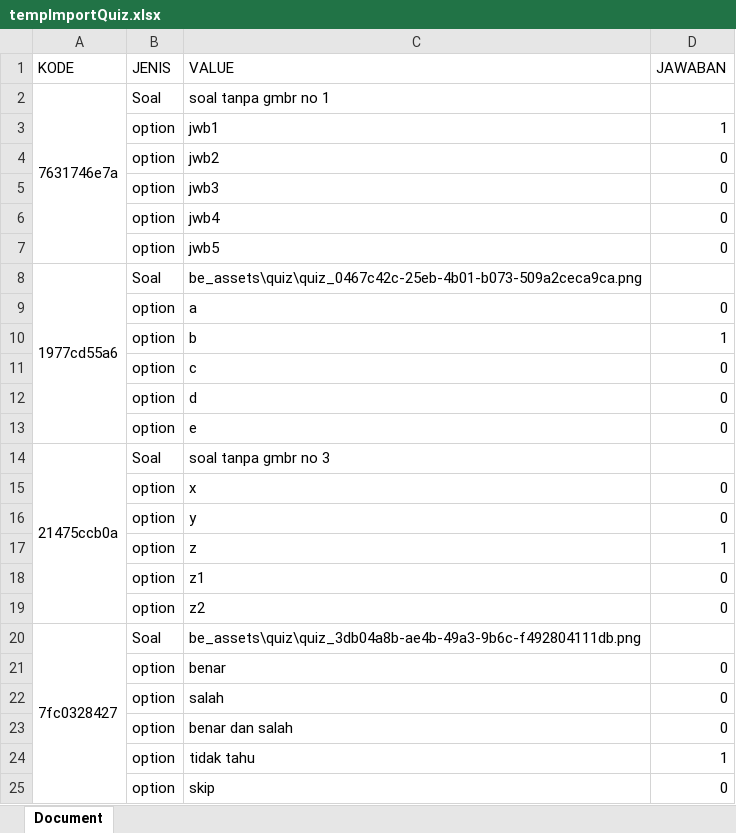
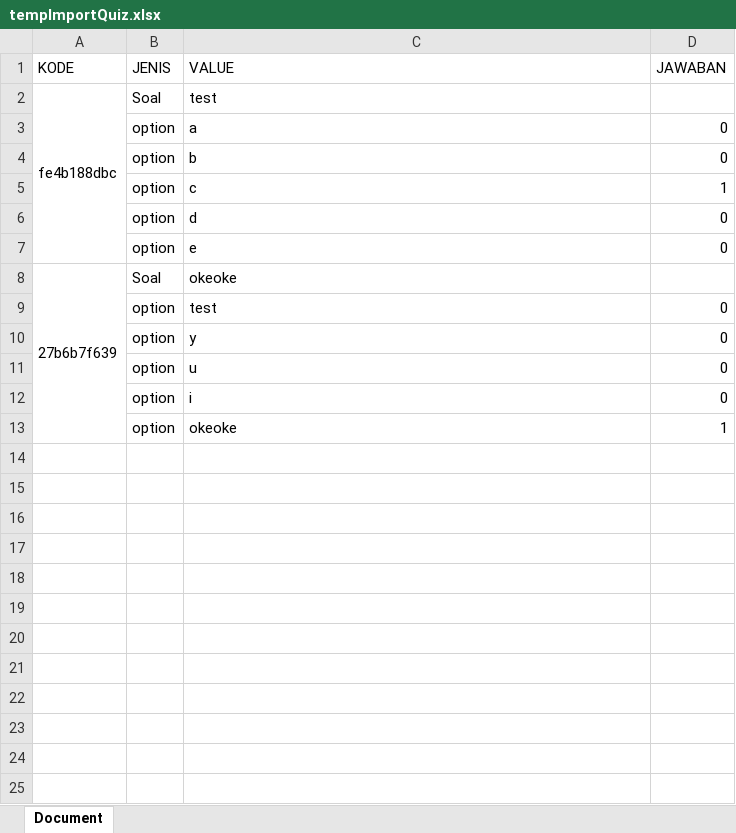
Before and after one commit to FebriTahta/school-backend-laravel, an Excel workbook: public/be_assets/quiz/tempImportQuiz.xlsx, sheet Document, drawn as a sheet; values as stored, in another font and other column widths than the file's, no borders; charts and pictures not drawn; removed rows and columns are numbered as before the commit, all else as after; the diff names each change by its address in the sheet, - before the commit and + after, or states it on an @@ line.

```diff
--- a/public/be_assets/quiz/tempImportQuiz.xlsx (sheet Document)
+++ b/public/be_assets/quiz/tempImportQuiz.xlsx (sheet Document)
-row 2: 7631746e7a | Soal | soal tanpa gmbr no 1
-row 3:  | option | jwb1 | 1
-row 4:  | option | jwb2 | 0
-row 5:  | option | jwb3 | 0
-row 6:  | option | jwb4 | 0
-row 7:  | option | jwb5 | 0
-row 8: 1977cd55a6 | Soal | be_assets\quiz\quiz_0467c42c-25eb-4b01-b073-509a2ceca9ca.png
+row 2: fe4b188dbc | Soal | test
-D4 (JAWABAN): 1
+D4 (JAWABAN): 0
-D5 (JAWABAN): 0
+D5 (JAWABAN): 1
-row 14: 21475ccb0a | Soal | soal tanpa gmbr no 3
+row 8: 27b6b7f639 | Soal | okeoke
-C9 (VALUE): x
+C9 (VALUE): test
-row 17:  | option | z | 1
-C11 (VALUE): z1
+C11 (VALUE): u
-C12 (VALUE): z2
+C12 (VALUE): i
-row 20: 7fc0328427 | Soal | be_assets\quiz\quiz_3db04a8b-ae4b-49a3-9b6c-f492804111db.png
-row 21:  | option | benar | 0
-row 22:  | option | salah | 0
-row 23:  | option | benar dan salah | 0
-C13 (VALUE): tidak tahu
+C13 (VALUE): okeoke
-row 25:  | option | skip | 0
```
Also changed, not shown: charts or pictures, 4 other files.
